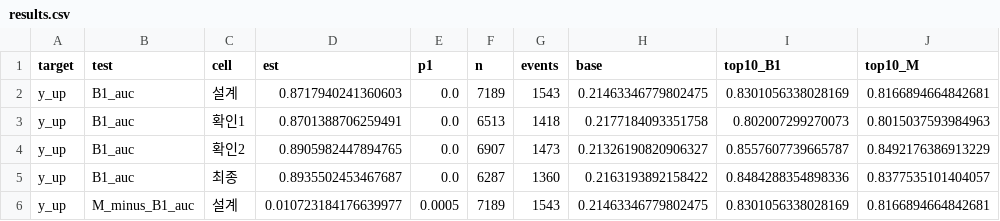
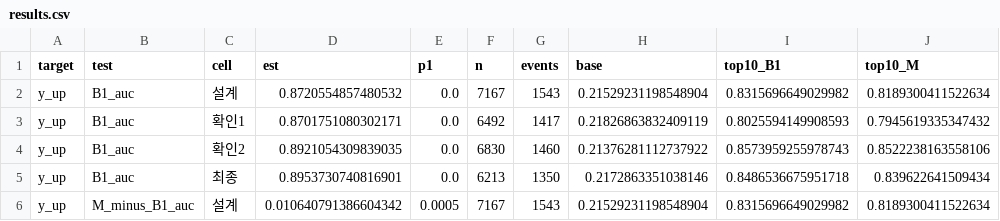
Before and after one commit to flytothejy/market-data, a CSV file: research/task8/out/results.csv, drawn as a sheet; only a part is shown; the diff covers the shown part only.

```diff
--- a/research/task8/out/results.csv
+++ b/research/task8/out/results.csv
@@ -1,6 +1,6 @@
 target,test,cell,est,p1,n,events,base,top10_B1,top10_M
-y_up,B1_auc,설계,0.8717940241360603,0.0,7189,1543,0.21463346779802475,0.8301056338028169,0.8166894664842681
-y_up,B1_auc,확인1,0.8701388706259491,0.0,6513,1418,0.2177184093351758,0.802007299270073,0.8015037593984963
-y_up,B1_auc,확인2,0.8905982447894765,0.0,6907,1473,0.21326190820906327,0.8557607739665787,0.8492176386913229
-y_up,B1_auc,최종,0.8935502453467687,0.0,6287,1360,0.2163193892158422,0.8484288354898336,0.8377535101404057
-y_up,M_minus_B1_auc,설계,0.010723184176639977,0.0005,7189,1543,0.21463346779802475,0.8301056338028169,0.8166894664842681
+y_up,B1_auc,설계,0.8720554857480532,0.0,7167,1543,0.21529231198548904,0.8315696649029982,0.8189300411522634
+y_up,B1_auc,확인1,0.8701751080302171,0.0,6492,1417,0.21826863832409119,0.8025594149908593,0.7945619335347432
+y_up,B1_auc,확인2,0.8921054309839035,0.0,6830,1460,0.21376281112737922,0.8573959255978743,0.8522238163558106
+y_up,B1_auc,최종,0.8953730740816901,0.0,6213,1350,0.2172863351038146,0.8486536675951718,0.839622641509434
+y_up,M_minus_B1_auc,설계,0.010640791386604342,0.0005,7167,1543,0.21529231198548904,0.8315696649029982,0.8189300411522634
```
Also changed, not shown: 67 edited cells elsewhere in this file, research/log.csv, research/task7/out/results.csv, 9 other files.
